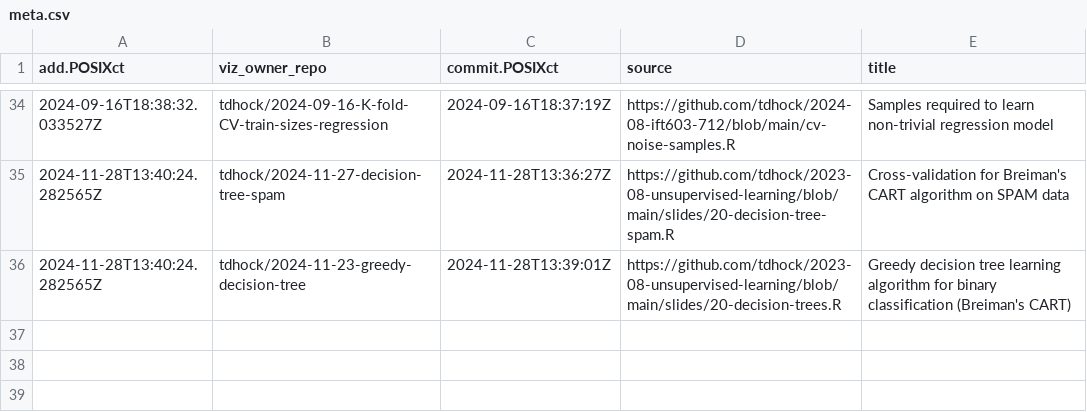
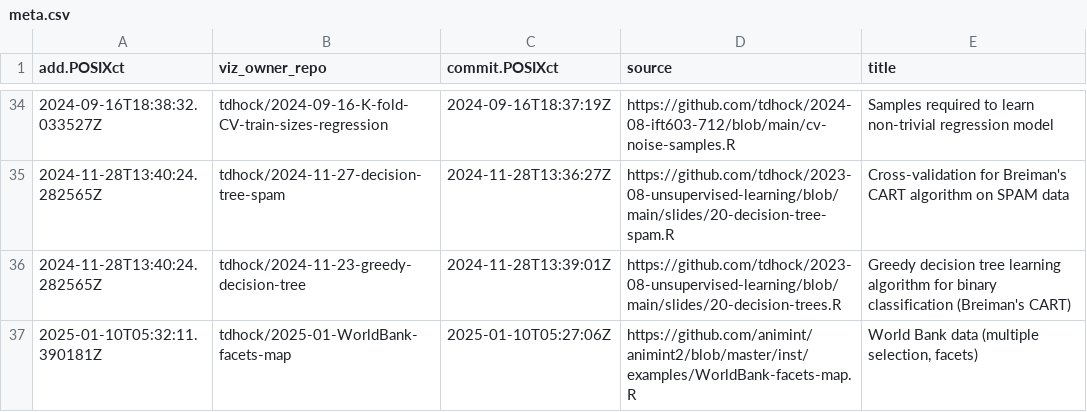
Before and after one commit to tdhock/gallery, a CSV file: meta.csv, drawn as a sheet; only a part is shown, gaps mark what is left out; the diff names each change by its address in the sheet, - before the commit and + after, or states it on an @@ line.

```diff
--- a/meta.csv
+++ b/meta.csv
+row 37: 2025-01-10T05:32:11.390181Z | tdhock/2025-01-WorldBank-facets-map | 2025-01-10T05:27:06Z | https://github.com/animint/animint2/blob/master/inst/examples/WorldBank-facets-map.R | World Bank data (multiple selection, facets)
```
Also changed, not shown: error.csv, 3 other files.
